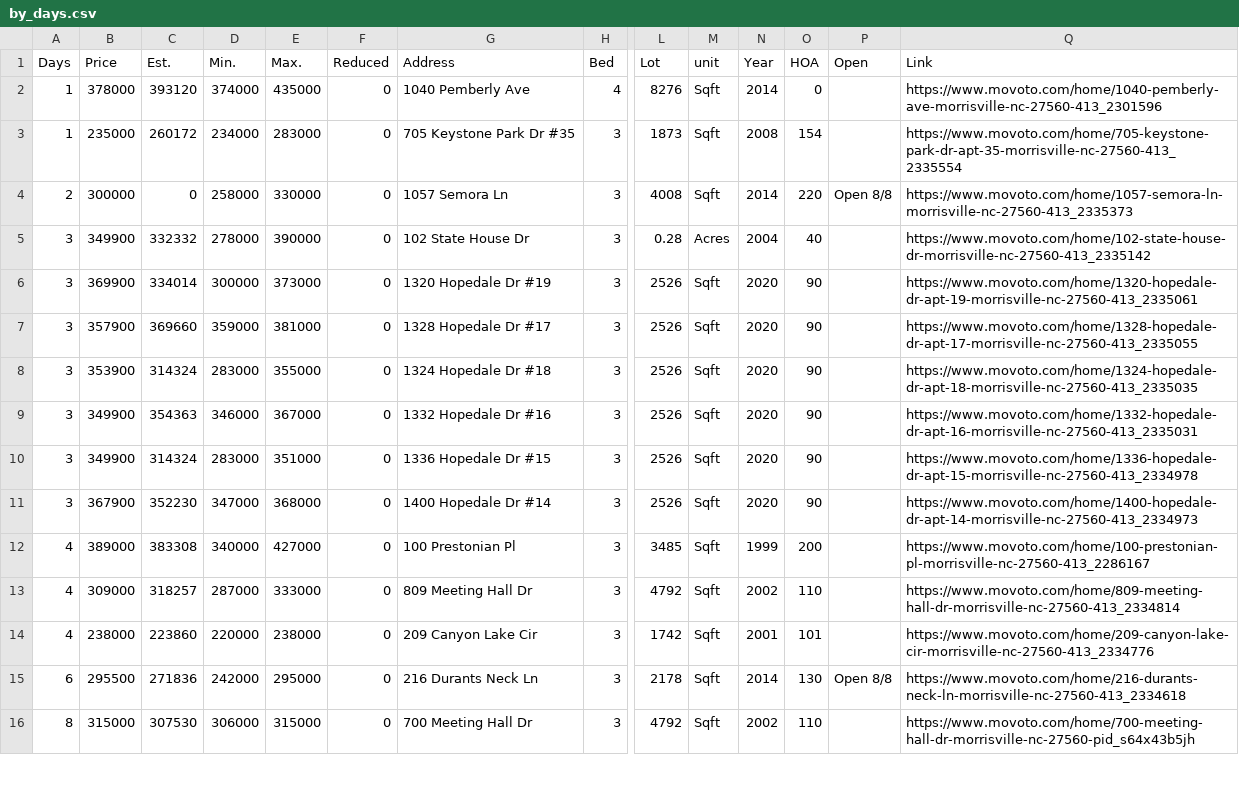
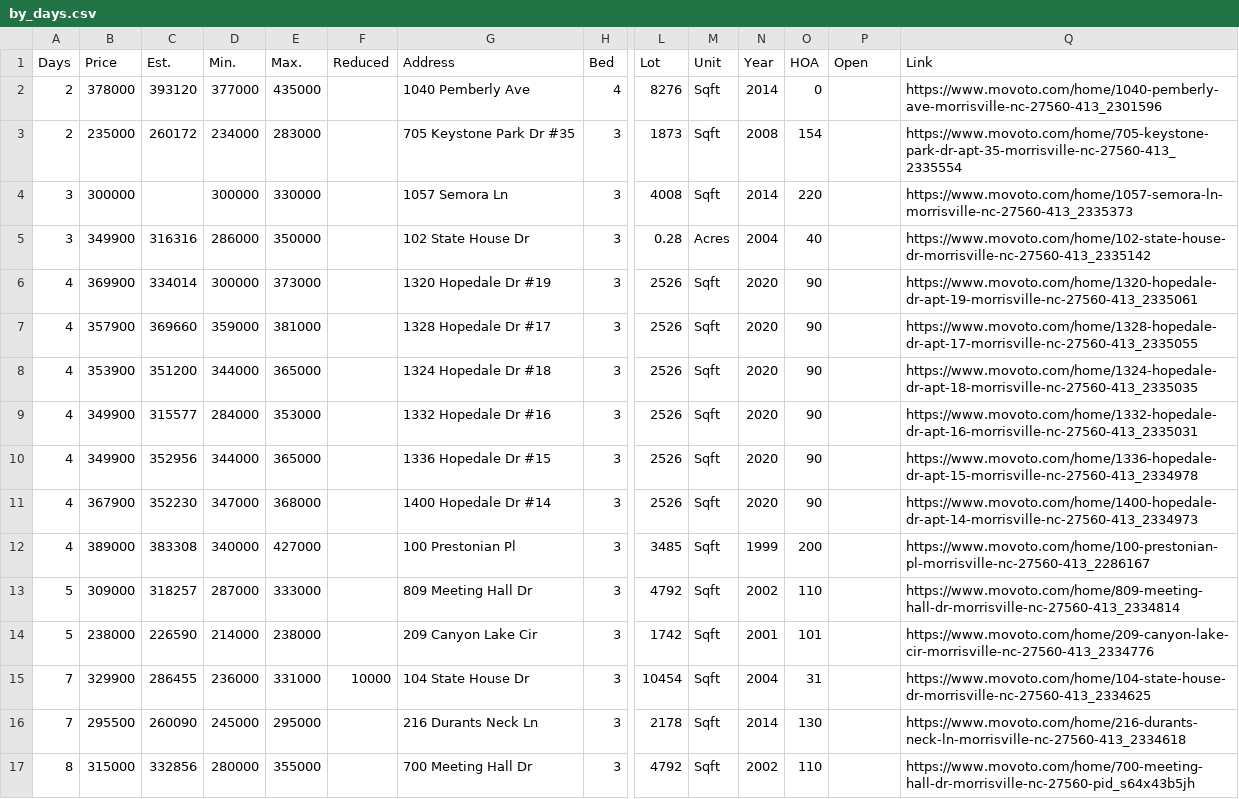
Before and after one commit to xgirma/moveto, a CSV file: data/27560/by_days.csv, drawn as a sheet; only a part is shown, gaps mark what is left out; addresses are those after the commit; rows hold the shown columns only; the diff covers the shown part only; the diff names each change by its address in the sheet, - before the commit and + after, or states it on an @@ line.

```diff
--- a/data/27560/by_days.csv
+++ b/data/27560/by_days.csv
-M1: unit
+M1: Unit
-A2:A3 (Days): 1
+A2:A3 (Days): 2
-D2 (Min.): 374000
+D2 (Min.): 377000
-F2:F14 (Reduced): 0
+F2:F14 (Reduced): (empty)
-A4 (Days): 2
+A4 (Days): 3
-C4 (Est.): 0
+C4 (Est.): (empty)
-D4 (Min.): 258000
+D4 (Min.): 300000
-P4 (Open): Open 8/8
+P4 (Open): (empty)
-C5 (Est.): 332332
+C5 (Est.): 316316
-D5 (Min.): 278000
+D5 (Min.): 286000
-E5 (Max.): 390000
+E5 (Max.): 350000
-A6:A11 (Days): 3
+A6:A11 (Days): 4
-C8 (Est.): 314324
+C8 (Est.): 351200
-D8 (Min.): 283000
+D8 (Min.): 344000
-E8 (Max.): 355000
+E8 (Max.): 365000
-C9 (Est.): 354363
+C9 (Est.): 315577
-D9 (Min.): 346000
+D9 (Min.): 284000
-E9 (Max.): 367000
+E9 (Max.): 353000
-C10 (Est.): 314324
+C10 (Est.): 352956
-D10 (Min.): 283000
+D10 (Min.): 344000
-E10 (Max.): 351000
+E10 (Max.): 365000
-A13:A14 (Days): 4
+A13:A14 (Days): 5
-C14 (Est.): 223860
+C14 (Est.): 226590
-D14 (Min.): 220000
+D14 (Min.): 214000
+row 15: 7 | 329900 | 286455 | 236000 | 331000 | 10000 | 104 State House Dr | 3 | 10454 | Sqft | 2004 | 31 |  | https://www.movoto.com/home/104-state-house-dr-morrisville-nc-27560-413_2334625
-A16 (Days): 6
+A16 (Days): 7
-C16 (Est.): 271836
+C16 (Est.): 260090
-D16 (Min.): 242000
+D16 (Min.): 245000
-F16:F17 (Reduced): 0
+F16:F17 (Reduced): (empty)
-P16 (Open): Open 8/8
+P16 (Open): (empty)
-C17 (Est.): 307530
+C17 (Est.): 332856
-D17 (Min.): 306000
+D17 (Min.): 280000
-E17 (Max.): 315000
+E17 (Max.): 355000
```
Also changed, not shown: 116 edited cells elsewhere in this file, data/27560/coming_soon.csv, data/27560/details.csv, 13 other files.
